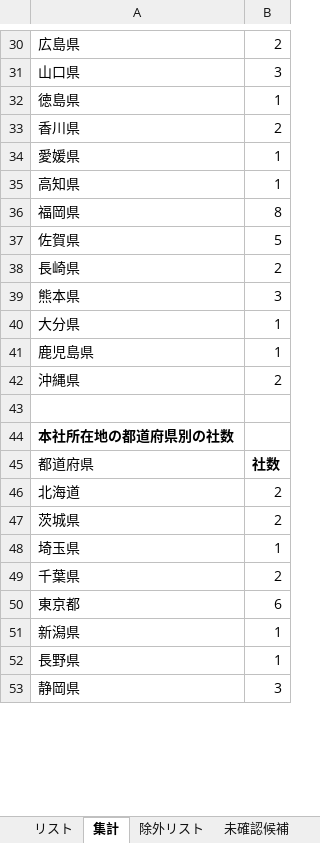
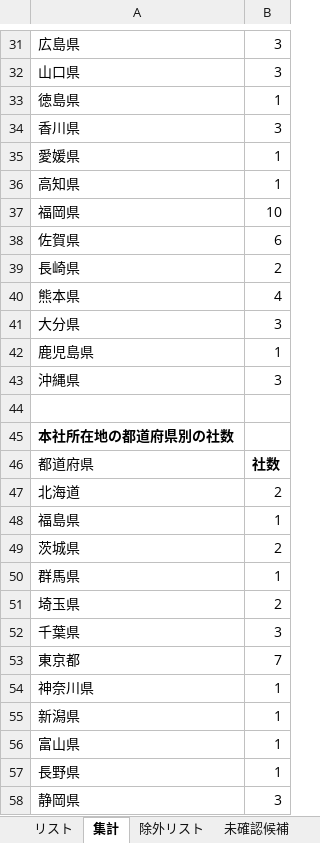
Before and after one commit to Yoshi612/-investment-news-digest, an Excel workbook: output/中規模中古車販売会社リスト.xlsx, sheet 集計, drawn as a sheet; only a part is shown, gaps mark what is left out; values as stored, in another font and other column widths than the file's, no borders; addresses are those after the commit; the diff covers the shown part only; the diff names each change by its address in the sheet, - before the commit and + after, or states it on an @@ line.

```diff
--- a/output/中規模中古車販売会社リスト.xlsx (sheet 集計)
+++ b/output/中規模中古車販売会社リスト.xlsx (sheet 集計)
-B31: 2
+B31: 3
-B34: 2
+B34: 3
-B37: 8
+B37: 10
-B38: 5
+B38: 6
-B40: 3
+B40: 4
-B41: 1
+B41: 3
-B43: 2
+B43: 3
+row 48: 福島県 | 1
+row 50: 群馬県 | 1
-B51: 1
+B51: 2
-B52: 2
+B52: 3
-B53: 6
+B53: 7
+row 54: 神奈川県 | 1
+row 56: 富山県 | 1
```
Also changed, not shown: 2 added rows and 30 edited cells elsewhere in this sheet, sheet リスト, sheet 除外リスト, sheet 未確認候補, 9 other files.
